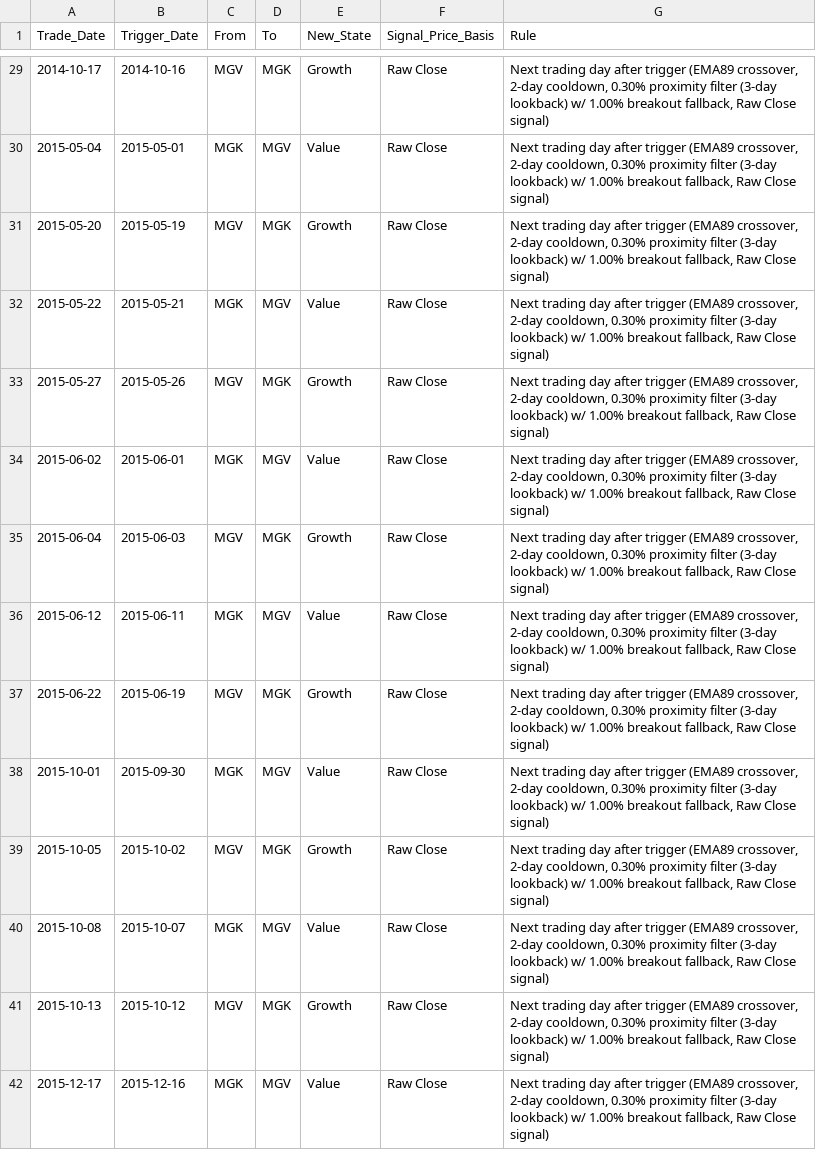
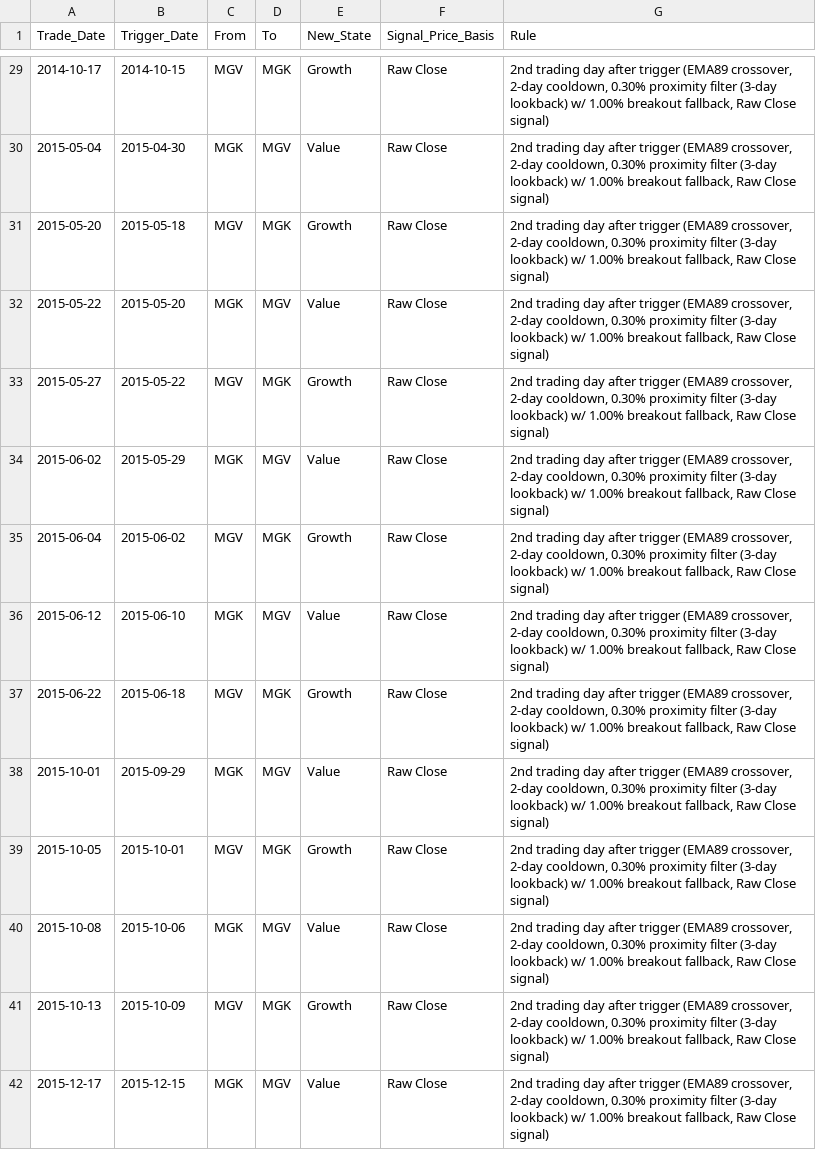
Before and after one commit to wesl8n-sketch/A1V12-Dashboard, a CSV file: Data/Trade_Ledger.csv, drawn as a sheet; only a part is shown, gaps mark what is left out; the diff covers the shown part only.

```diff
--- a/Data/Trade_Ledger.csv
+++ b/Data/Trade_Ledger.csv
@@ -29,14 +29,14 @@ Trade_Date,Trigger_Date,From,To,New_State,Signal_Price_Basis,Rule
-2014-10-17,2014-10-16,MGV,MGK,Growth,Raw Close,"Next trading day after trigger (EMA89 crossover, 2-day cooldown, 0.30% proximity filter (3-day lookback) w/ 1.00% breakout fallback, Raw Close signal)"
-2015-05-04,2015-05-01,MGK,MGV,Value,Raw Close,"Next trading day after trigger (EMA89 crossover, 2-day cooldown, 0.30% proximity filter (3-day lookback) w/ 1.00% breakout fallback, Raw Close signal)"
-2015-05-20,2015-05-19,MGV,MGK,Growth,Raw Close,"Next trading day after trigger (EMA89 crossover, 2-day cooldown, 0.30% proximity filter (3-day lookback) w/ 1.00% breakout fallback, Raw Close signal)"
-2015-05-22,2015-05-21,MGK,MGV,Value,Raw Close,"Next trading day after trigger (EMA89 crossover, 2-day cooldown, 0.30% proximity filter (3-day lookback) w/ 1.00% breakout fallback, Raw Close signal)"
-2015-05-27,2015-05-26,MGV,MGK,Growth,Raw Close,"Next trading day after trigger (EMA89 crossover, 2-day cooldown, 0.30% proximity filter (3-day lookback) w/ 1.00% breakout fallback, Raw Close signal)"
-2015-06-02,2015-06-01,MGK,MGV,Value,Raw Close,"Next trading day after trigger (EMA89 crossover, 2-day cooldown, 0.30% proximity filter (3-day lookback) w/ 1.00% breakout fallback, Raw Close signal)"
-2015-06-04,2015-06-03,MGV,MGK,Growth,Raw Close,"Next trading day after trigger (EMA89 crossover, 2-day cooldown, 0.30% proximity filter (3-day lookback) w/ 1.00% breakout fallback, Raw Close signal)"
-2015-06-12,2015-06-11,MGK,MGV,Value,Raw Close,"Next trading day after trigger (EMA89 crossover, 2-day cooldown, 0.30% proximity filter (3-day lookback) w/ 1.00% breakout fallback, Raw Close signal)"
-2015-06-22,2015-06-19,MGV,MGK,Growth,Raw Close,"Next trading day after trigger (EMA89 crossover, 2-day cooldown, 0.30% proximity filter (3-day lookback) w/ 1.00% breakout fallback, Raw Close signal)"
-2015-10-01,2015-09-30,MGK,MGV,Value,Raw Close,"Next trading day after trigger (EMA89 crossover, 2-day cooldown, 0.30% proximity filter (3-day lookback) w/ 1.00% breakout fallback, Raw Close signal)"
-2015-10-05,2015-10-02,MGV,MGK,Growth,Raw Close,"Next trading day after trigger (EMA89 crossover, 2-day cooldown, 0.30% proximity filter (3-day lookback) w/ 1.00% breakout fallback, Raw Close signal)"
-2015-10-08,2015-10-07,MGK,MGV,Value,Raw Close,"Next trading day after trigger (EMA89 crossover, 2-day cooldown, 0.30% proximity filter (3-day lookback) w/ 1.00% breakout fallback, Raw Close signal)"
-2015-10-13,2015-10-12,MGV,MGK,Growth,Raw Close,"Next trading day after trigger (EMA89 crossover, 2-day cooldown, 0.30% proximity filter (3-day lookback) w/ 1.00% breakout fallback, Raw Close signal)"
-2015-12-17,2015-12-16,MGK,MGV,Value,Raw Close,"Next trading day after trigger (EMA89 crossover, 2-day cooldown, 0.30% proximity filter (3-day lookback) w/ 1.00% breakout fallback, Raw Close signal)"
+2014-10-17,2014-10-15,MGV,MGK,Growth,Raw Close,"2nd trading day after trigger (EMA89 crossover, 2-day cooldown, 0.30% proximity filter (3-day lookback) w/ 1.00% breakout fallback, Raw Close signal)"
+2015-05-04,2015-04-30,MGK,MGV,Value,Raw Close,"2nd trading day after trigger (EMA89 crossover, 2-day cooldown, 0.30% proximity filter (3-day lookback) w/ 1.00% breakout fallback, Raw Close signal)"
+2015-05-20,2015-05-18,MGV,MGK,Growth,Raw Close,"2nd trading day after trigger (EMA89 crossover, 2-day cooldown, 0.30% proximity filter (3-day lookback) w/ 1.00% breakout fallback, Raw Close signal)"
+2015-05-22,2015-05-20,MGK,MGV,Value,Raw Close,"2nd trading day after trigger (EMA89 crossover, 2-day cooldown, 0.30% proximity filter (3-day lookback) w/ 1.00% breakout fallback, Raw Close signal)"
+2015-05-27,2015-05-22,MGV,MGK,Growth,Raw Close,"2nd trading day after trigger (EMA89 crossover, 2-day cooldown, 0.30% proximity filter (3-day lookback) w/ 1.00% breakout fallback, Raw Close signal)"
+2015-06-02,2015-05-29,MGK,MGV,Value,Raw Close,"2nd trading day after trigger (EMA89 crossover, 2-day cooldown, 0.30% proximity filter (3-day lookback) w/ 1.00% breakout fallback, Raw Close signal)"
+2015-06-04,2015-06-02,MGV,MGK,Growth,Raw Close,"2nd trading day after trigger (EMA89 crossover, 2-day cooldown, 0.30% proximity filter (3-day lookback) w/ 1.00% breakout fallback, Raw Close signal)"
+2015-06-12,2015-06-10,MGK,MGV,Value,Raw Close,"2nd trading day after trigger (EMA89 crossover, 2-day cooldown, 0.30% proximity filter (3-day lookback) w/ 1.00% breakout fallback, Raw Close signal)"
+2015-06-22,2015-06-18,MGV,MGK,Growth,Raw Close,"2nd trading day after trigger (EMA89 crossover, 2-day cooldown, 0.30% proximity filter (3-day lookback) w/ 1.00% breakout fallback, Raw Close signal)"
+2015-10-01,2015-09-29,MGK,MGV,Value,Raw Close,"2nd trading day after trigger (EMA89 crossover, 2-day cooldown, 0.30% proximity filter (3-day lookback) w/ 1.00% breakout fallback, Raw Close signal)"
+2015-10-05,2015-10-01,MGV,MGK,Growth,Raw Close,"2nd trading day after trigger (EMA89 crossover, 2-day cooldown, 0.30% proximity filter (3-day lookback) w/ 1.00% breakout fallback, Raw Close signal)"
+2015-10-08,2015-10-06,MGK,MGV,Value,Raw Close,"2nd trading day after trigger (EMA89 crossover, 2-day cooldown, 0.30% proximity filter (3-day lookback) w/ 1.00% breakout fallback, Raw Close signal)"
+2015-10-13,2015-10-09,MGV,MGK,Growth,Raw Close,"2nd trading day after trigger (EMA89 crossover, 2-day cooldown, 0.30% proximity filter (3-day lookback) w/ 1.00% breakout fallback, Raw Close signal)"
+2015-12-17,2015-12-15,MGK,MGV,Value,Raw Close,"2nd trading day after trigger (EMA89 crossover, 2-day cooldown, 0.30% proximity filter (3-day lookback) w/ 1.00% breakout fallback, Raw Close signal)"
```
Also changed, not shown: 164 edited cells elsewhere in this file, Audit/Dividend_Income_Sanity_Audit.csv, Data/Dividend_Asset_Annual.csv, 14 other files.
